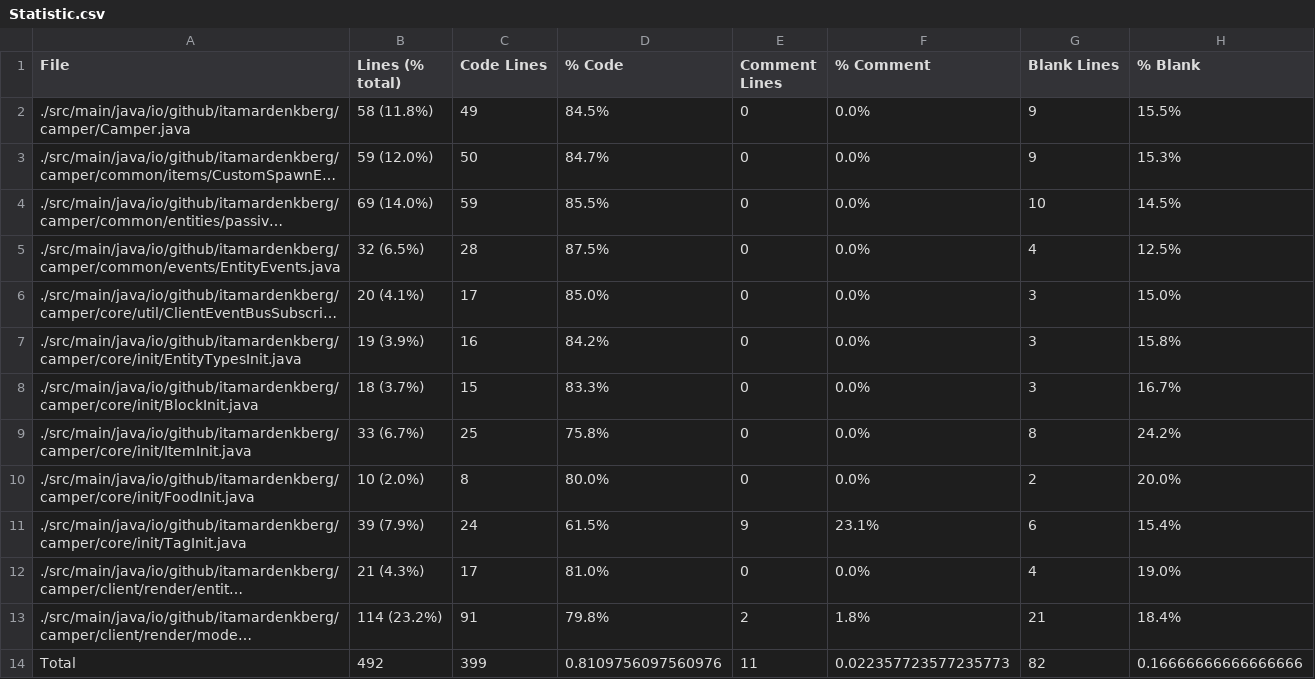
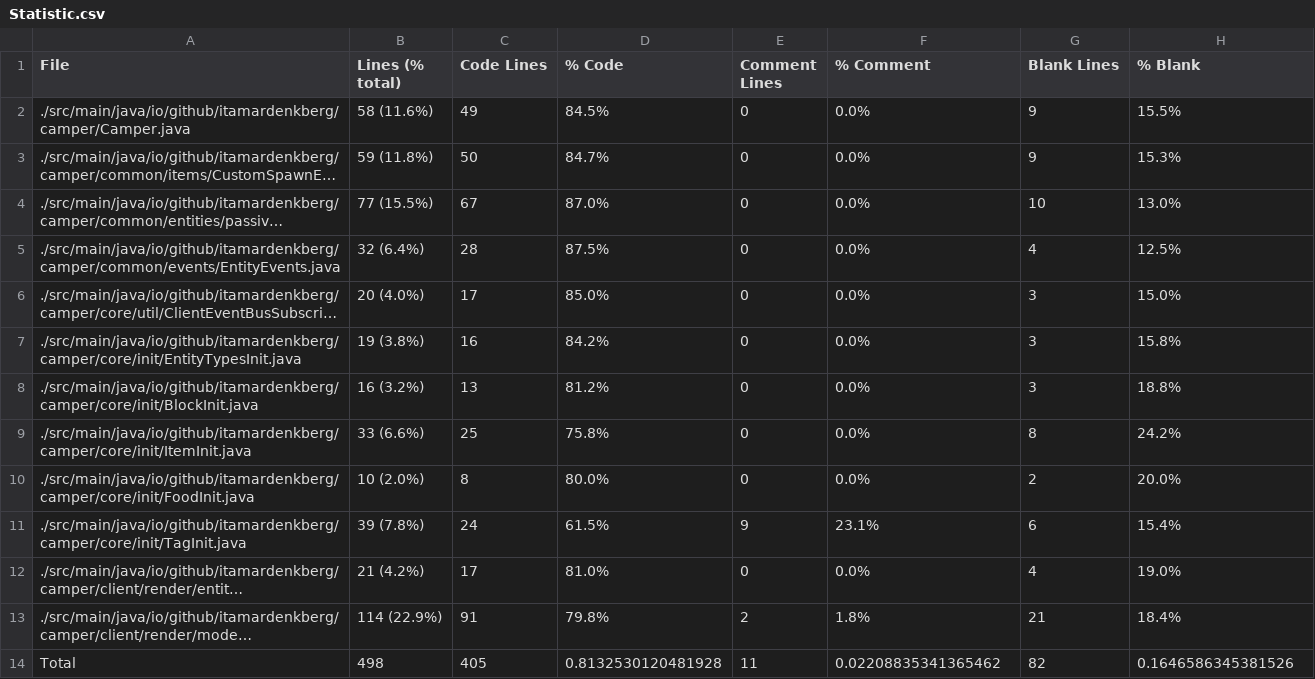
Before and after one commit to ItamarDenkberg/Camper, a CSV file: Statistic.csv, drawn as a sheet; long unchanged cells end in …; the diff names each change by its address in the sheet, - before the commit and + after, or states it on an @@ line.

```diff
--- a/Statistic.csv
+++ b/Statistic.csv
-B2 (Lines (% total)): 58 (11.8%)
+B2 (Lines (% total)): 58 (11.6%)
-B3 (Lines (% total)): 59 (12.0%)
+B3 (Lines (% total)): 59 (11.8%)
-B4 (Lines (% total)): 69 (14.0%)
+B4 (Lines (% total)): 77 (15.5%)
-C4 (Code Lines): 59
+C4 (Code Lines): 67
-D4 (% Code): 85.5%
+D4 (% Code): 87.0%
-H4 (% Blank): 14.5%
+H4 (% Blank): 13.0%
-B5 (Lines (% total)): 32 (6.5%)
+B5 (Lines (% total)): 32 (6.4%)
-B6 (Lines (% total)): 20 (4.1%)
+B6 (Lines (% total)): 20 (4.0%)
-B7 (Lines (% total)): 19 (3.9%)
+B7 (Lines (% total)): 19 (3.8%)
-B8 (Lines (% total)): 18 (3.7%)
+B8 (Lines (% total)): 16 (3.2%)
-C8 (Code Lines): 15
+C8 (Code Lines): 13
-D8 (% Code): 83.3%
+D8 (% Code): 81.2%
-H8 (% Blank): 16.7%
+H8 (% Blank): 18.8%
-B9 (Lines (% total)): 33 (6.7%)
+B9 (Lines (% total)): 33 (6.6%)
-B11 (Lines (% total)): 39 (7.9%)
+B11 (Lines (% total)): 39 (7.8%)
-B12 (Lines (% total)): 21 (4.3%)
+B12 (Lines (% total)): 21 (4.2%)
-B13 (Lines (% total)): 114 (23.2%)
+B13 (Lines (% total)): 114 (22.9%)
-B14 (Lines (% total)): 492
+B14 (Lines (% total)): 498
-C14 (Code Lines): 399
+C14 (Code Lines): 405
-D14 (% Code): 0.8109756097560976
+D14 (% Code): 0.8132530120481928
-F14 (% Comment): 0.022357723577235773
+F14 (% Comment): 0.02208835341365462
-H14 (% Blank): 0.16666666666666666
+H14 (% Blank): 0.1646586345381526
```
Also changed, not shown: 15 other files.
